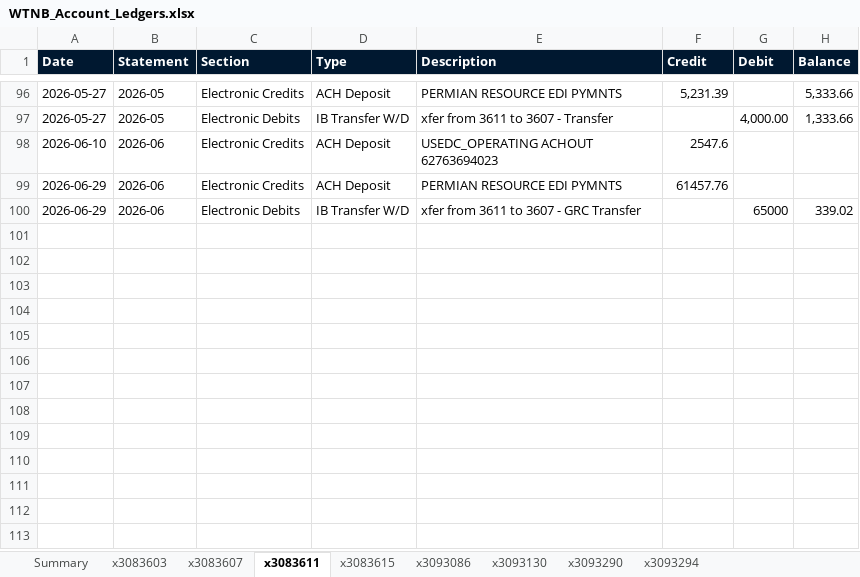
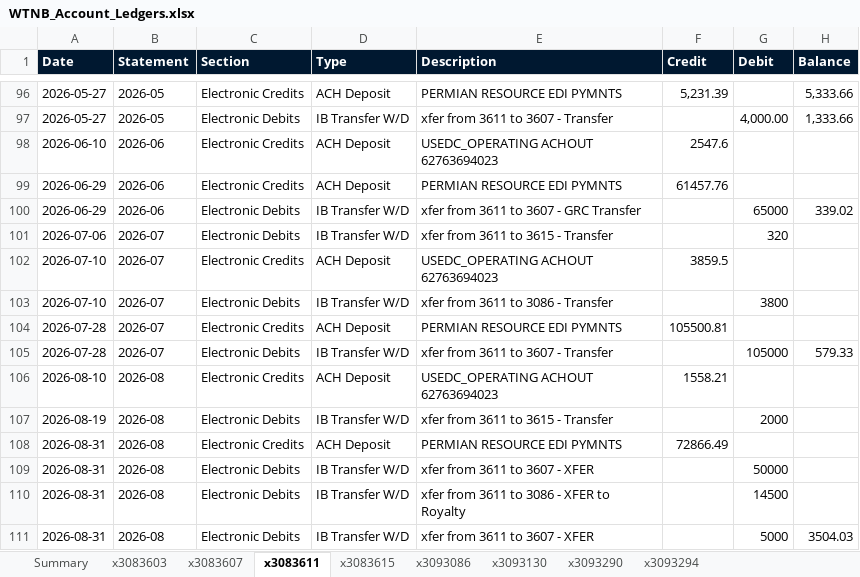
Before and after one commit to kdmcquire-creator/animated-carnival, an Excel workbook: WTNB_Account_Ledgers.xlsx, sheet x3083611, drawn as a sheet; only a part is shown, gaps mark what is left out; values as stored, in another font and other column widths than the file's, no borders; the diff names each change by its address in the sheet, - before the commit and + after, or states it on an @@ line.

```diff
--- a/WTNB_Account_Ledgers.xlsx (sheet x3083611)
+++ b/WTNB_Account_Ledgers.xlsx (sheet x3083611)
+row 101: 2026-07-06 | 2026-07 | Electronic Debits | IB Transfer W/D | xfer from 3611 to 3615 - Transfer |  | 320
+row 102: 2026-07-10 | 2026-07 | Electronic Credits | ACH Deposit | USEDC_OPERATING ACHOUT 62763694023 | 3859.5
+row 103: 2026-07-10 | 2026-07 | Electronic Debits | IB Transfer W/D | xfer from 3611 to 3086 - Transfer |  | 3800
+row 104: 2026-07-28 | 2026-07 | Electronic Credits | ACH Deposit | PERMIAN RESOURCE EDI PYMNTS | 105500.81
+row 105: 2026-07-28 | 2026-07 | Electronic Debits | IB Transfer W/D | xfer from 3611 to 3607 - Transfer |  | 105000 | 579.33
+row 106: 2026-08-10 | 2026-08 | Electronic Credits | ACH Deposit | USEDC_OPERATING ACHOUT 62763694023 | 1558.21
+row 107: 2026-08-19 | 2026-08 | Electronic Debits | IB Transfer W/D | xfer from 3611 to 3615 - Transfer |  | 2000
+row 108: 2026-08-31 | 2026-08 | Electronic Credits | ACH Deposit | PERMIAN RESOURCE EDI PYMNTS | 72866.49
+row 109: 2026-08-31 | 2026-08 | Electronic Debits | IB Transfer W/D | xfer from 3611 to 3607 - XFER |  | 50000
+row 110: 2026-08-31 | 2026-08 | Electronic Debits | IB Transfer W/D | xfer from 3611 to 3086 - XFER to Royalty |  | 14500
+row 111: 2026-08-31 | 2026-08 | Electronic Debits | IB Transfer W/D | xfer from 3611 to 3607 - XFER |  | 5000 | 3504.03
```
Also changed, not shown: sheet x3093086, sheet x3093290, sheet x3083615, sheet x3083607, sheet x3093294, sheet x3083603, 2 more sheets, Peak10_affiliate_flows_review.xlsx, Peak10_attribution_result.xlsx, 1 other file.
